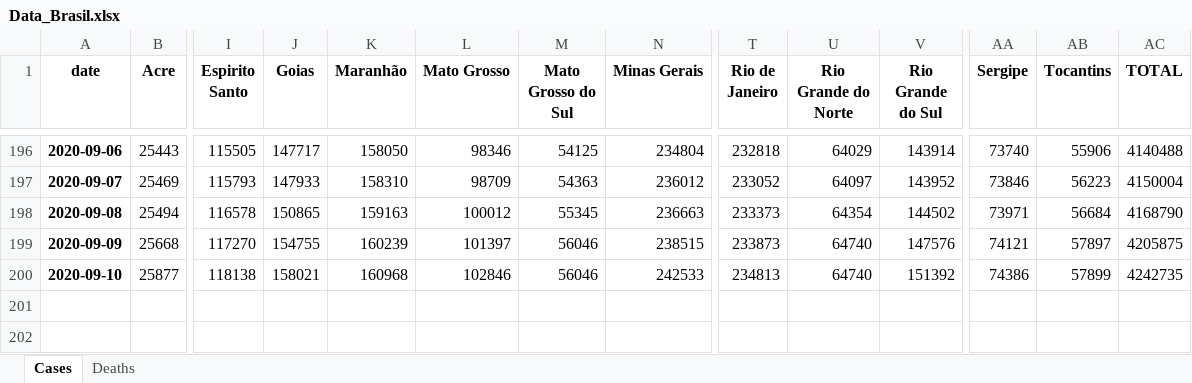
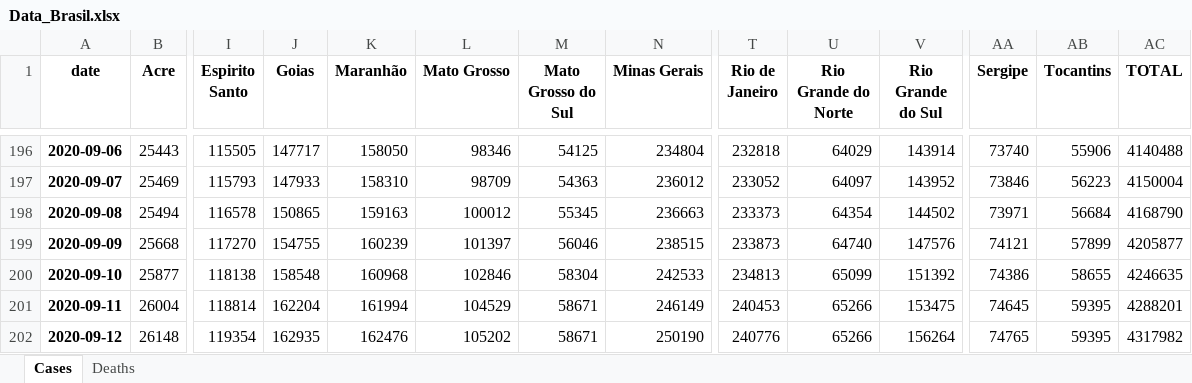
Before and after one commit to allissondantas/BIOCOMSC-COVID19-MAT2PY, an Excel workbook: data/Data_Brasil.xlsx, sheet Cases, drawn as a sheet; only a part is shown, gaps mark what is left out; values as stored, in another font and other column widths than the file's, no borders; rows hold the shown columns only; the diff names each change by its address in the sheet, - before the commit and + after, or states it on an @@ line.

```diff
--- a/data/Data_Brasil.xlsx (sheet Cases)
+++ b/data/Data_Brasil.xlsx (sheet Cases)
-AB199 (Tocantins): 57897
+AB199 (Tocantins): 57899
-AC199 (TOTAL): 4205875
+AC199 (TOTAL): 4205877
-J200 (Goias): 158021
+J200 (Goias): 158548
-M200 (Mato Grosso do Sul): 56046
+M200 (Mato Grosso do Sul): 58304
-U200 (Rio Grande do Norte): 64740
+U200 (Rio Grande do Norte): 65099
-AB200 (Tocantins): 57899
+AB200 (Tocantins): 58655
-AC200 (TOTAL): 4242735
+AC200 (TOTAL): 4246635
+row 201: 2020-09-11 | 26004 | 118814 | 162204 | 161994 | 104529 | 58671 | 246149 | 240453 | 65266 | 153475 | 74645 | 59395 | 4288201
+row 202: 2020-09-12 | 26148 | 119354 | 162935 | 162476 | 105202 | 58671 | 250190 | 240776 | 65266 | 156264 | 74765 | 59395 | 4317982
```
Also changed, not shown: sheet Deaths, data/cases-recife.xlsx, 55 other files.
